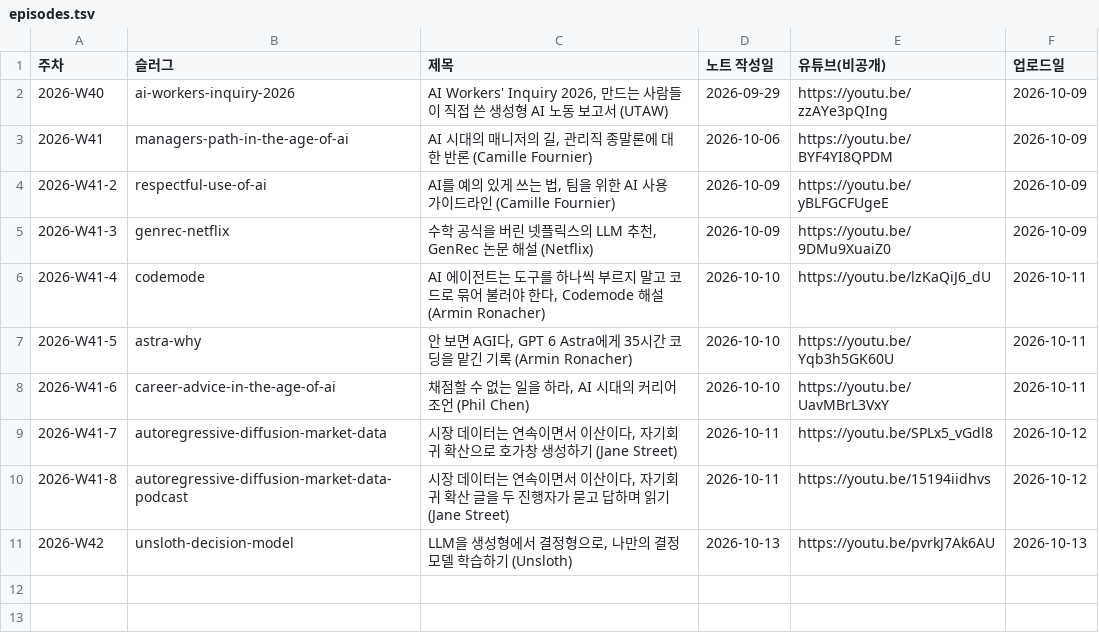
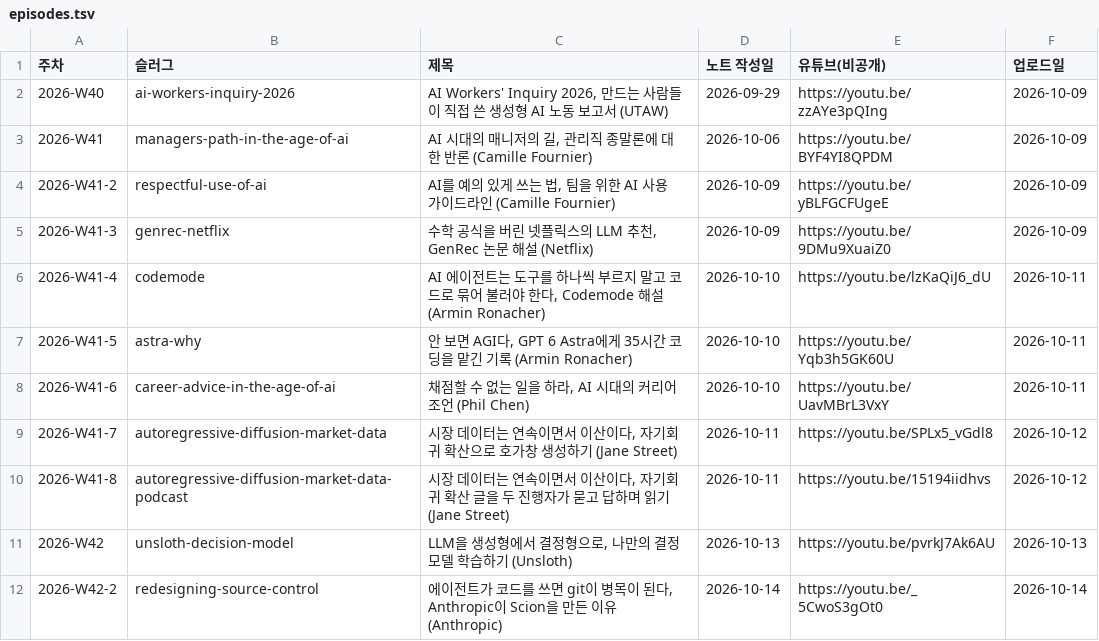
Before and after one commit to yoon-gu/compendium, a TSV file: video/episodes.tsv, drawn as a sheet.

```diff
--- a/video/episodes.tsv
+++ b/video/episodes.tsv
@@ -11 +11,2 @@
 2026-W42	unsloth-decision-model	LLM을 생성형에서 결정형으로, 나만의 결정 모델 학습하기 (Unsloth)	2026-10-13	https://youtu.be/pvrkJ7Ak6AU	2026-10-13
+2026-W42-2	redesigning-source-control	에이전트가 코드를 쓰면 git이 병목이 된다, Anthropic이 Scion을 만든 이유 (Anthropic)	2026-10-14	https://youtu.be/_5CwoS3gOt0	2026-10-14
```
Also changed, not shown: video/pronounce.tsv, 2 other files.
